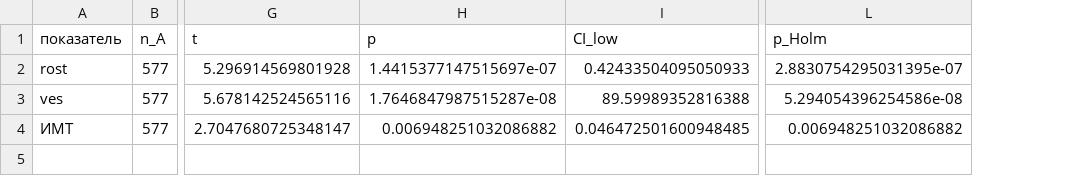
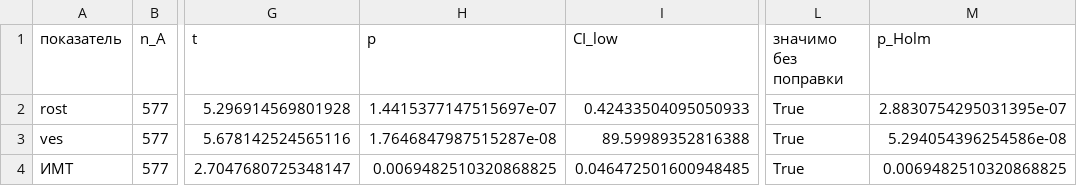
Before and after one commit to lisovcoff/susu-data-analysis-labs, a CSV file: lab4/birth_welch.csv, drawn as a sheet; only a part is shown, gaps mark what is left out; addresses are those after the commit; the diff names each change by its address in the sheet, - before the commit and + after, or states it on an @@ line.

```diff
--- a/lab4/birth_welch.csv
+++ b/lab4/birth_welch.csv
+column L (значимо без поправки), rows 2-4: all True
-H4 (p): 0.006948251032086882
+H4 (p): 0.0069482510320868825
-M4 (p_Holm): 0.006948251032086882
+M4 (p_Holm): 0.0069482510320868825
```
Also changed, not shown: lab4/psychology_welch.csv, 30 other files.
